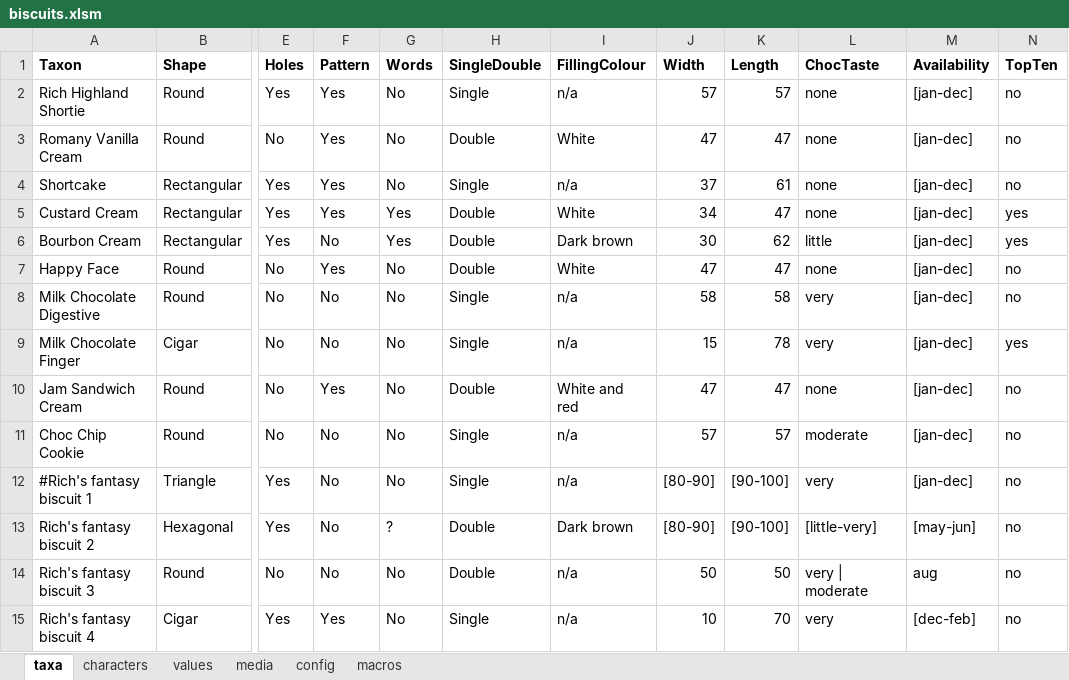
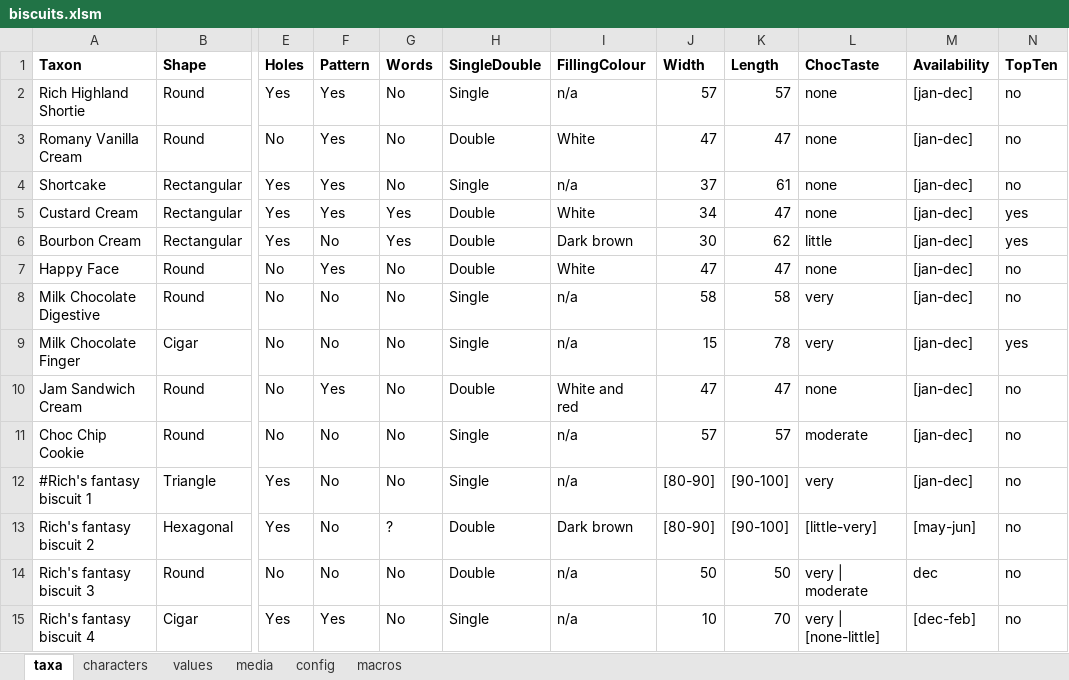
Before and after one commit to FieldStudiesCouncil/tombiovis, an Excel workbook: kb/biscuits/biscuits.xlsm, sheet taxa, drawn as a sheet; only a part is shown, gaps mark what is left out; values as stored, in another font and other column widths than the file's, no borders; the diff names each change by its address in the sheet, - before the commit and + after, or states it on an @@ line.

```diff
--- a/kb/biscuits/biscuits.xlsm (sheet taxa)
+++ b/kb/biscuits/biscuits.xlsm (sheet taxa)
-M14 (Availability): aug
+M14 (Availability): dec
-L15 (ChocTaste): very
+L15 (ChocTaste): very | [none-little]
```
Also changed, not shown: sheet characters, charts or pictures, 11 other files.
